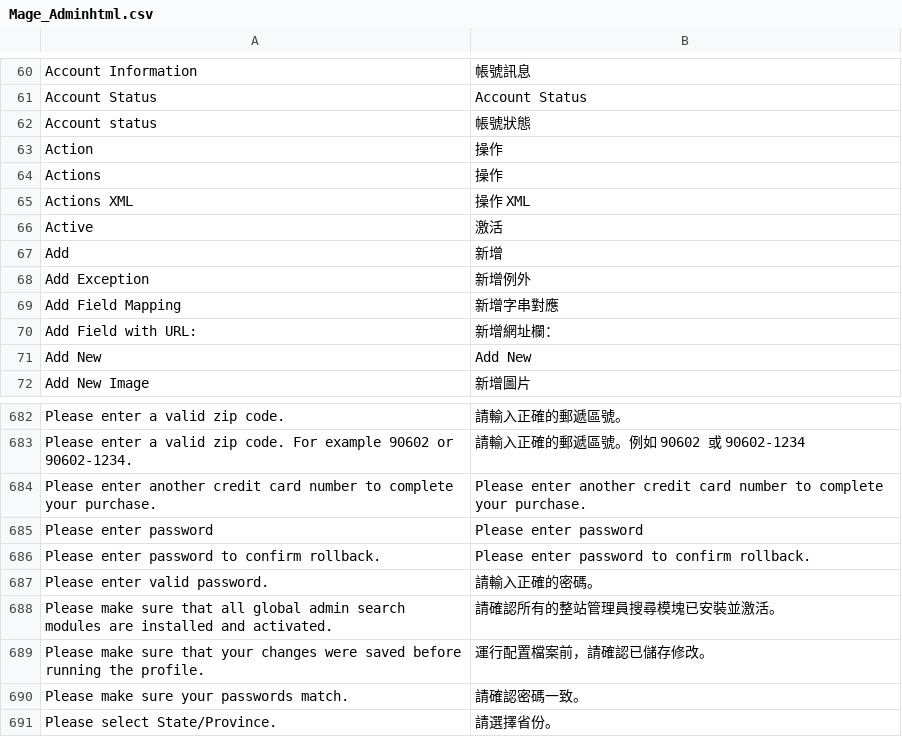
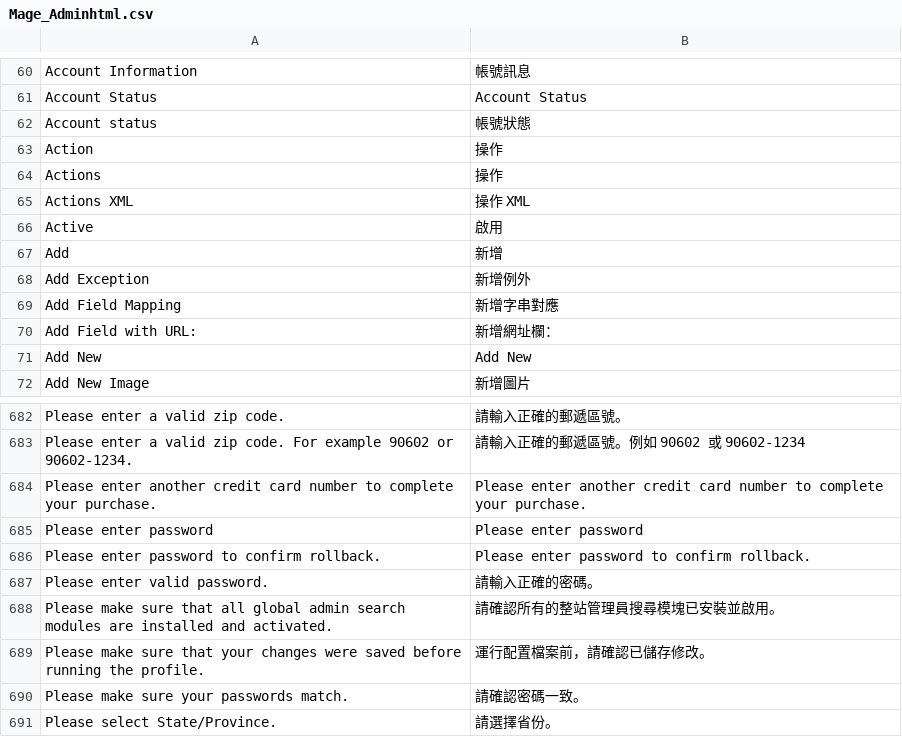
Before and after one commit to kiang/magento_zh_TW, a CSV file: app/locale/zh_TW/Mage_Adminhtml.csv, drawn as a sheet; only a part is shown, gaps mark what is left out.

```diff
--- a/app/locale/zh_TW/Mage_Adminhtml.csv
+++ b/app/locale/zh_TW/Mage_Adminhtml.csv
@@ -65,3 +65,3 @@
 "Actions XML","操作 XML"
-"Active","激活"
+"Active","啟用"
 "Add","新增"
@@ -687,3 +687,3 @@
 "Please enter valid password.","請輸入正確的密碼。"
-"Please make sure that all global admin search modules are installed and activated.","請確認所有的整站管理員搜尋模塊已安裝並激活。"
+"Please make sure that all global admin search modules are installed and activated.","請確認所有的整站管理員搜尋模塊已安裝並啟用。"
 "Please make sure that your changes were saved before running the profile.","運行配置檔案前，請確認已儲存修改。"
```
Also changed, not shown: app/locale/zh_TW/Mage_Bundle.csv, app/locale/zh_TW/Mage_Catalog.csv, 12 other files.
